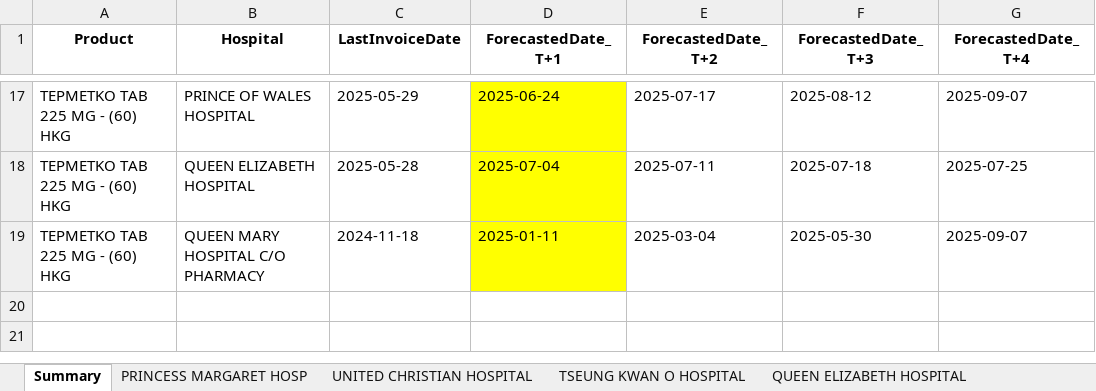
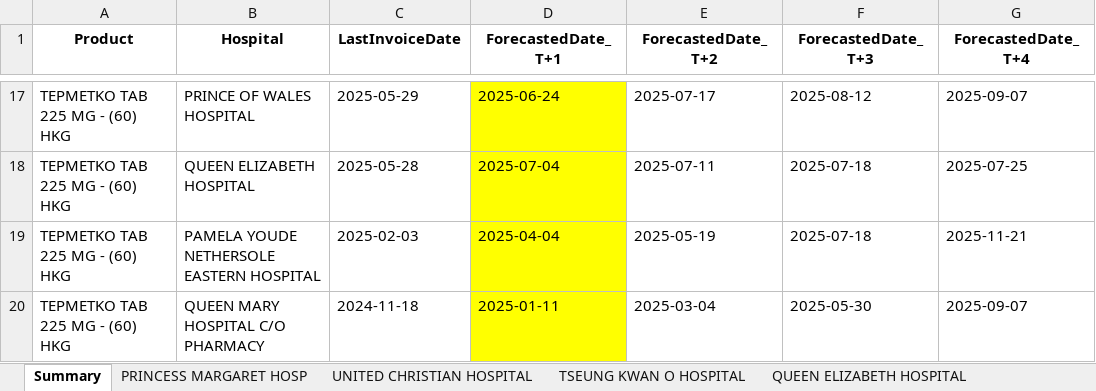
Before and after one commit to Tim0308/InventoryPrediction, an Excel workbook: result_excel/predictions_summary.xlsx, sheet Summary, drawn as a sheet; only a part is shown, gaps mark what is left out; values as stored, in another font and other column widths than the file's, no borders; the diff names each change by its address in the sheet, - before the commit and + after, or states it on an @@ line.

```diff
--- a/result_excel/predictions_summary.xlsx (sheet Summary)
+++ b/result_excel/predictions_summary.xlsx (sheet Summary)
+row 19: TEPMETKO TAB 225 MG - (60) HKG | PAMELA YOUDE NETHERSOLE EASTERN HOSPITAL | 2025-02-03 | 2025-04-04 | 2025-05-19 | 2025-07-18 | 2025-11-21
```
Also changed, not shown: other sheet tabs, 4 other files.
